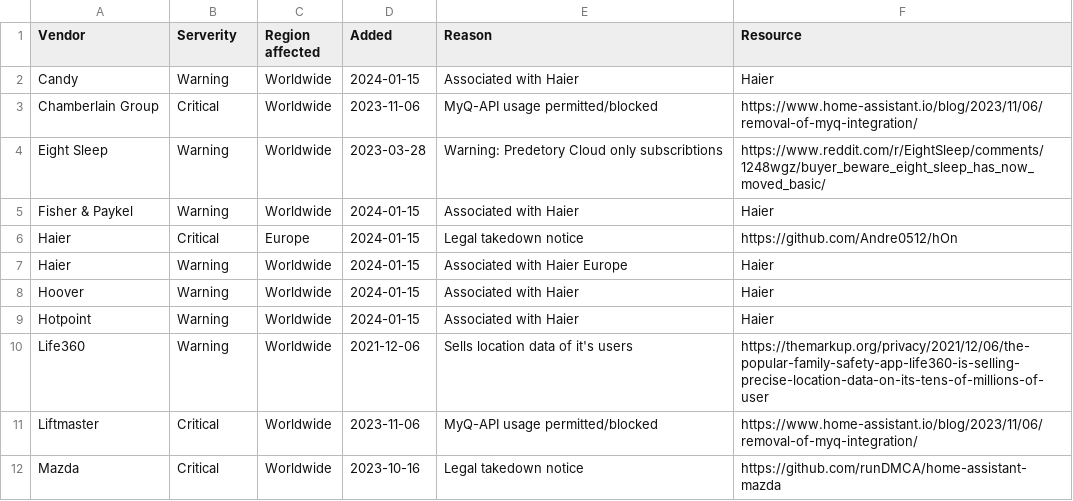
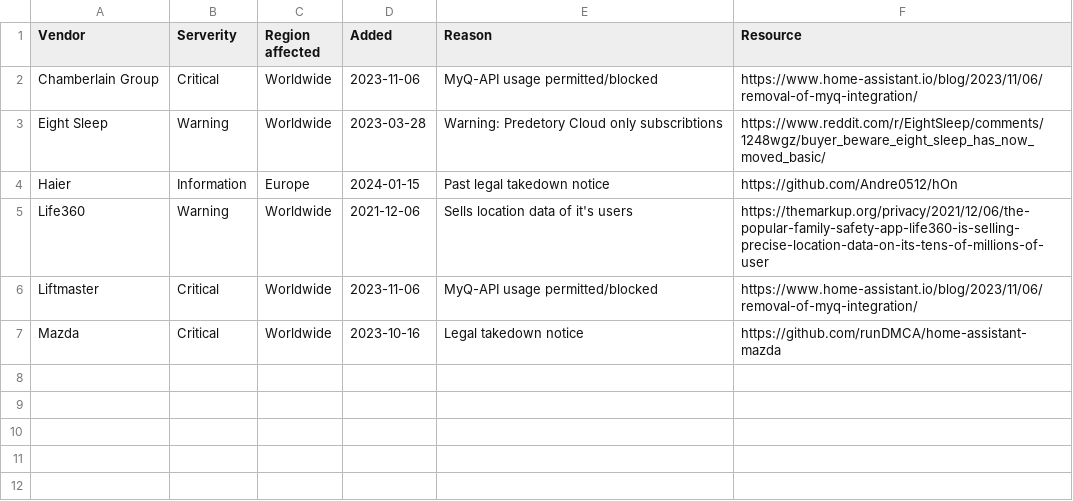
Before and after one commit to c-mahn/Home-Assistant-Vendor-Blacklist, a CSV file: data/vendors.csv, drawn as a sheet.

Commit message:
Update to Haier Europe

```diff
--- a/data/vendors.csv
+++ b/data/vendors.csv
@@ -1,10 +1,5 @@
 Vendor;Serverity;Region affected;Added;Reason;Resource
-Candy;Warning;Worldwide;2024-01-15;Associated with Haier;Haier
 Chamberlain Group;Critical;Worldwide;2023-11-06;MyQ-API usage permitted/blocked;https://www.home-assistant.io/blog/2023/11/06/removal-of-myq-integration/
 Eight Sleep;Warning;Worldwide;2023-03-28;Warning: Predetory Cloud only subscribtions;https://www.reddit.com/r/EightSleep/comments/1248wgz/buyer_beware_eight_sleep_has_now_moved_basic/
-Fisher & Paykel;Warning;Worldwide;2024-01-15;Associated with Haier;Haier
-Haier;Critical;Europe;2024-01-15;Legal takedown notice;https://github.com/Andre0512/hOn
-Haier;Warning;Worldwide;2024-01-15;Associated with Haier Europe;Haier
-Hoover;Warning;Worldwide;2024-01-15;Associated with Haier;Haier
-Hotpoint;Warning;Worldwide;2024-01-15;Associated with Haier;Haier
+Haier;Information;Europe;2024-01-15;Past legal takedown notice;https://github.com/Andre0512/hOn
 Life360;Warning;Worldwide;2021-12-06;Sells location data of it's users;https://themarkup.org/privacy/2021/12/06/the-popular-family-safety-app-life360-is-selling-precise-location-data-on-its-tens-of-millions-of-user
```
Also changed, not shown: 1 other file.
